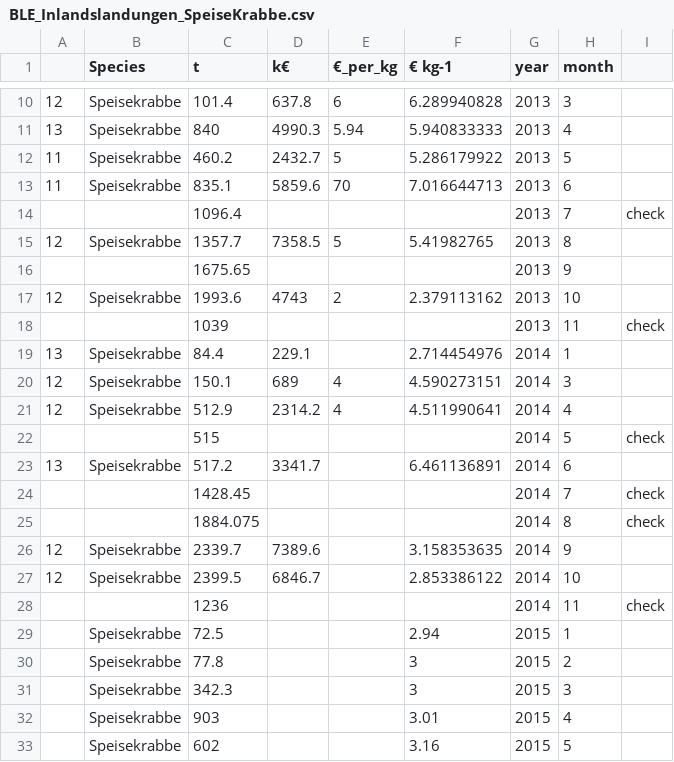
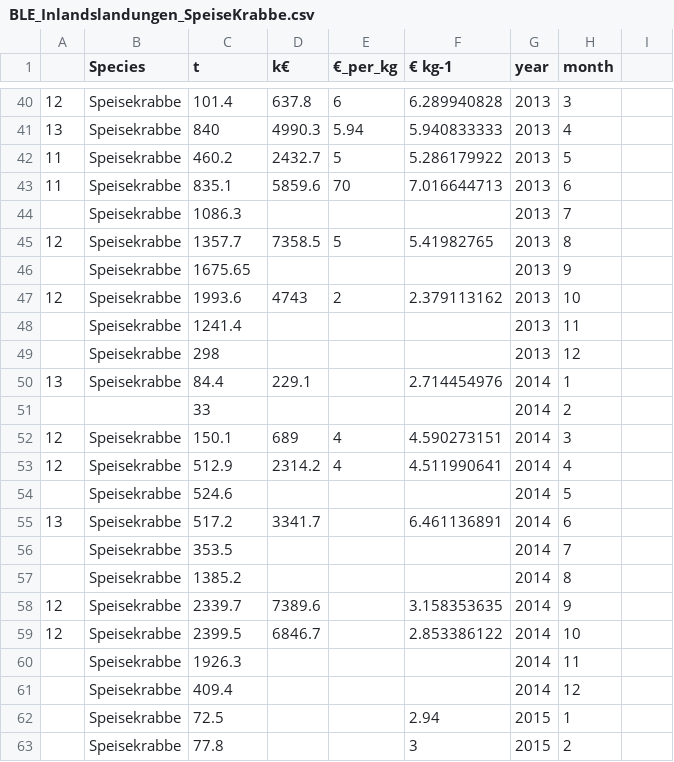
Before and after one commit to AnadreaE/BrownShrimpCC, a CSV file: data/BLE_Inlandslandungen_SpeiseKrabbe.csv, drawn as a sheet; only a part is shown, gaps mark what is left out; the shorter side is filled out with more unchanged rows; the diff covers the shown part only.

```diff
--- a/data/BLE_Inlandslandungen_SpeiseKrabbe.csv
+++ b/data/BLE_Inlandslandungen_SpeiseKrabbe.csv
@@ -14 +44 @@
-;;1096.4;;;;2013;7;check
+;Speisekrabbe;1086.3;;;;2013;7
@@ -16 +46 @@
-;;1675.65;;;;2013;9;
+;Speisekrabbe;1675.65;;;;2013;9
@@ -18 +48,2 @@
-;;1039;;;;2013;11;check
+;Speisekrabbe;1241.4;;;;2013;11
+;Speisekrabbe;298;;;;2013;12
@@ -19,0 +51 @@
+;;33;;;;2014;2
@@ -22 +54 @@
-;;515;;;;2014;5;check
+;Speisekrabbe;524.6;;;;2014;5
@@ -24,2 +56,2 @@
-;;1428.45;;;;2014;7;check
-;;1884.075;;;;2014;8;check
+;Speisekrabbe;353.5;;;;2014;7
+;Speisekrabbe;1385.2;;;;2014;8
@@ -28 +60,2 @@
-;;1236;;;;2014;11;check
+;Speisekrabbe;1926.3;;;;2014;11
+;Speisekrabbe;409.4;;;;2014;12
```
Also changed, not shown: 30 added rows elsewhere in this file, 7 other files.
